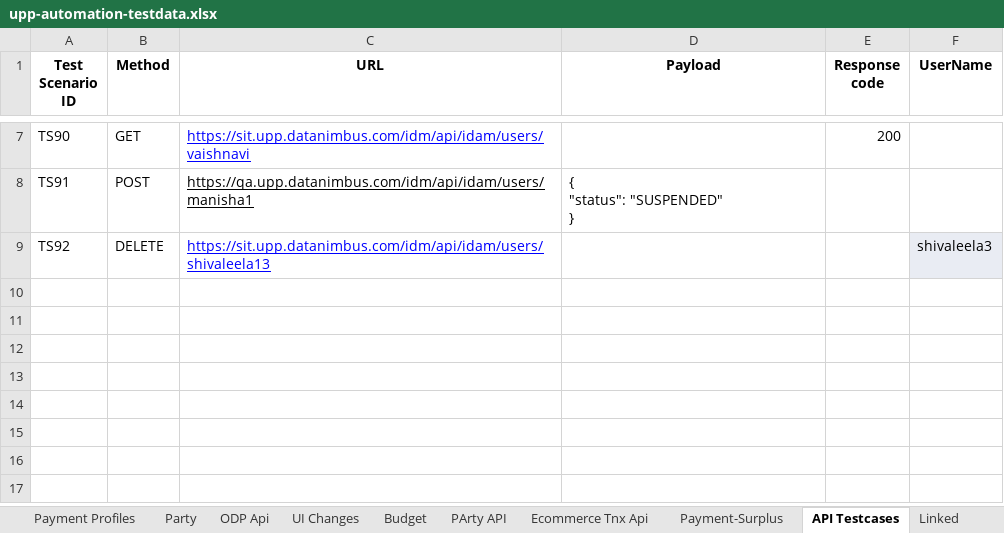
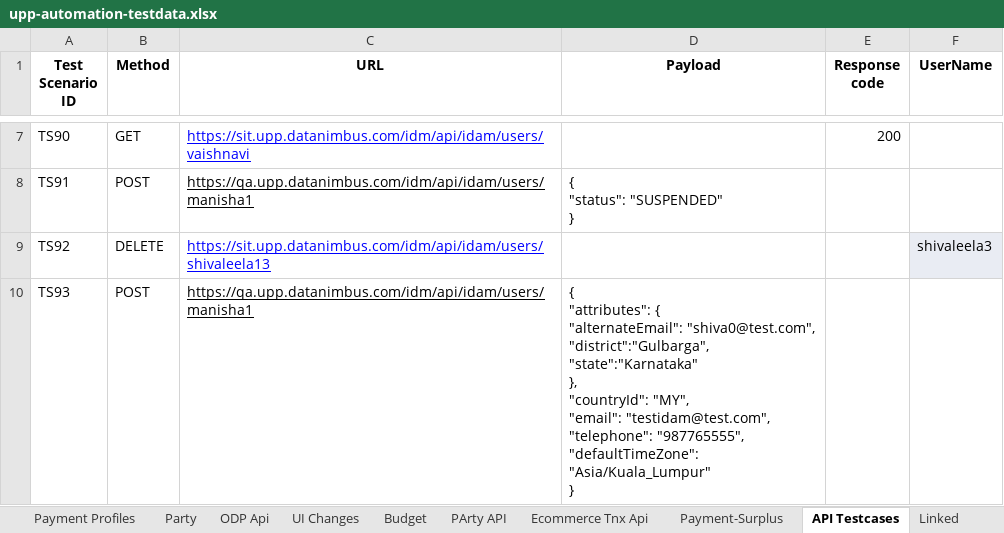
Before and after one commit to deepakdude938/upp, an Excel workbook: src/main/resources/upp-automation-testdata.xlsx, sheet API Testcases, drawn as a sheet; only a part is shown, gaps mark what is left out; values as stored, in another font and other column widths than the file's, no borders; charts and pictures not drawn; ↵ is a line break in a cell; the diff names each change by its address in the sheet, - before the commit and + after, or states it on an @@ line.

```diff
--- a/src/main/resources/upp-automation-testdata.xlsx (sheet API Testcases)
+++ b/src/main/resources/upp-automation-testdata.xlsx (sheet API Testcases)
+row 10: TS93 | POST | https://qa.upp.datanimbus.com/idm/api/idam/users/manisha1 | { ↵ "attributes": { ↵ "alternateEmail": "shiva0@test.com", ↵ "district":"Gulbarga", ↵ "state":"Karnataka" ↵ }, ↵ "countryId": "MY", ↵ "email": "testidam@test.com", ↵ "telephone": "987765555", ↵ "defaultTimeZone": "Asia/Kuala_Lumpur" ↵ }
```
Also changed, not shown: sheet Test Case Master, 1 other file.
